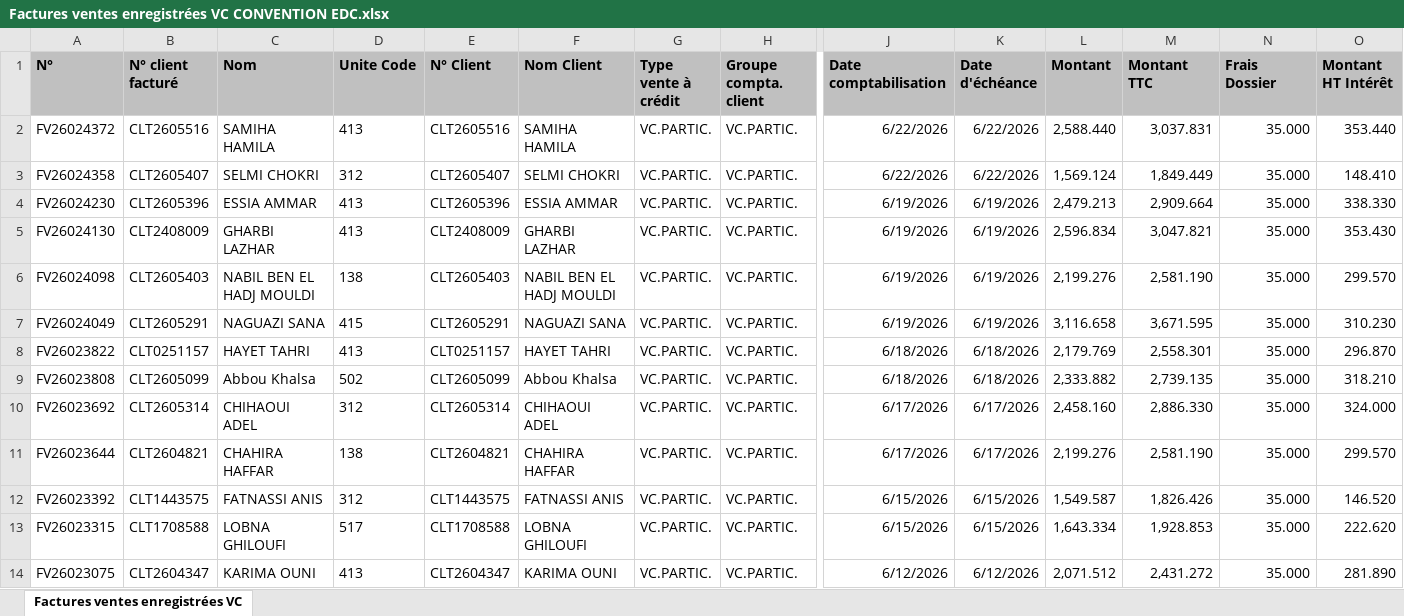
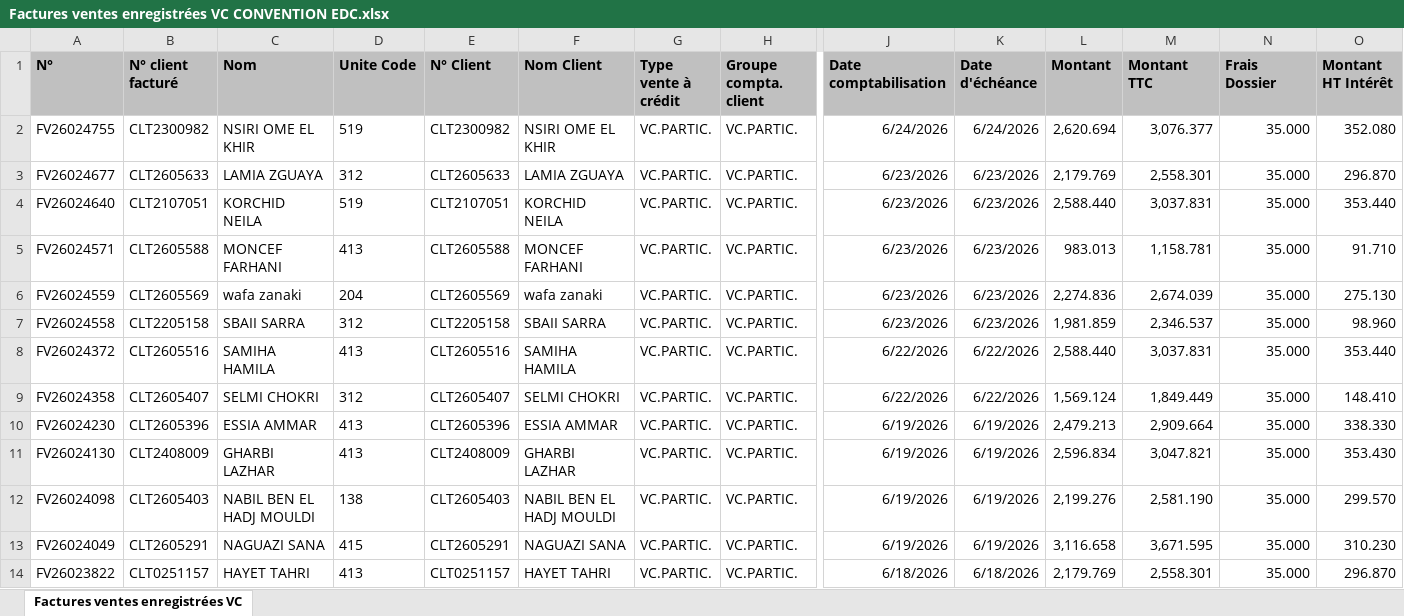
Before and after one commit to chkondali-dev/pilotage-b2b, an Excel workbook: 2025/Factures ventes enregistrées VC CONVENTION EDC.xlsx, sheet Factures ventes enregistrées VC, drawn as a sheet; only a part is shown, gaps mark what is left out; the shorter side is filled out with more unchanged rows; values as stored, in another font and other column widths than the file's, no borders; table styles not drawn; rows hold the shown columns only; the diff names each change by its address in the sheet, - before the commit and + after, or states it on an @@ line.

```diff
--- a/2025/Factures ventes enregistrées VC CONVENTION EDC.xlsx (sheet Factures ventes enregistrées VC)
+++ b/2025/Factures ventes enregistrées VC CONVENTION EDC.xlsx (sheet Factures ventes enregistrées VC)
+row 2: FV26024755 | CLT2300982 | NSIRI OME EL KHIR | 519 | CLT2300982 | NSIRI OME EL KHIR | VC.PARTIC. | VC.PARTIC. | 6/24/2026 | 6/24/2026 | 2,620.694 | 3,076.377 | 35.000 | 352.080
+row 3: FV26024677 | CLT2605633 | LAMIA ZGUAYA | 312 | CLT2605633 | LAMIA ZGUAYA | VC.PARTIC. | VC.PARTIC. | 6/23/2026 | 6/23/2026 | 2,179.769 | 2,558.301 | 35.000 | 296.870
+row 4: FV26024640 | CLT2107051 | KORCHID NEILA | 519 | CLT2107051 | KORCHID NEILA | VC.PARTIC. | VC.PARTIC. | 6/23/2026 | 6/23/2026 | 2,588.440 | 3,037.831 | 35.000 | 353.440
+row 5: FV26024571 | CLT2605588 | MONCEF FARHANI | 413 | CLT2605588 | MONCEF FARHANI | VC.PARTIC. | VC.PARTIC. | 6/23/2026 | 6/23/2026 | 983.013 | 1,158.781 | 35.000 | 91.710
+row 6: FV26024559 | CLT2605569 | wafa zanaki | 204 | CLT2605569 | wafa zanaki | VC.PARTIC. | VC.PARTIC. | 6/23/2026 | 6/23/2026 | 2,274.836 | 2,674.039 | 35.000 | 275.130
+row 7: FV26024558 | CLT2205158 | SBAII SARRA | 312 | CLT2205158 | SBAII SARRA | VC.PARTIC. | VC.PARTIC. | 6/23/2026 | 6/23/2026 | 1,981.859 | 2,346.537 | 35.000 | 98.960
```
Also changed, not shown: 3 other files.
